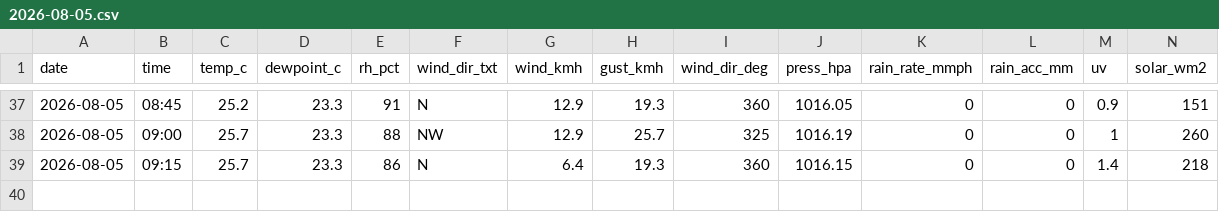
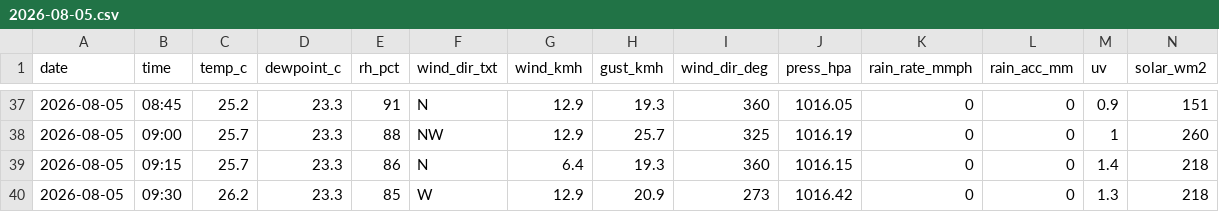
Before and after one commit to max-collinas1/climate-collinas1, a CSV file: data_raw/clean/auto/2026/2026-08-05.csv, drawn as a sheet; only a part is shown, gaps mark what is left out; rows hold the shown columns only; the diff names each change by its address in the sheet, - before the commit and + after, or states it on an @@ line.

```diff
--- a/data_raw/clean/auto/2026/2026-08-05.csv
+++ b/data_raw/clean/auto/2026/2026-08-05.csv
+row 40: 2026-08-05 | 09:30 | 26.2 | 23.3 | 85 | W | 12.9 | 20.9 | 273 | 1016.42 | 0 | 0 | 1.3 | 218
```
Also changed, not shown: 3 other files.
